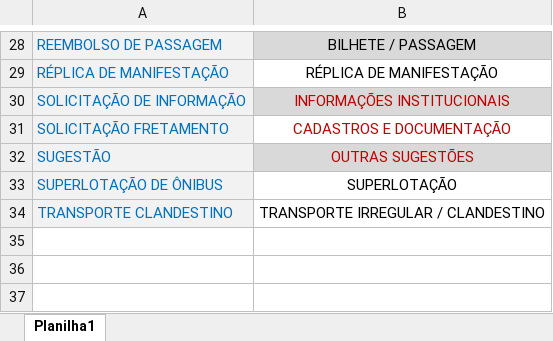
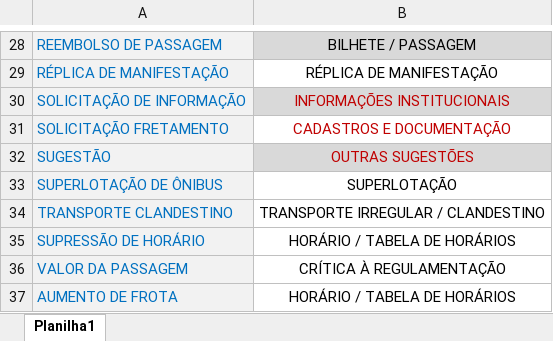
Before and after one commit to ghmfrade/sistema_de_ouvidoria, an Excel workbook: normalizacao_dados/CATEGORIA NOVA X CATEGORIA ANTIGA.xlsx, sheet Planilha1, drawn as a sheet; only a part is shown, gaps mark what is left out; values as stored, in another font and other column widths than the file's, no borders; the diff names each change by its address in the sheet, - before the commit and + after, or states it on an @@ line.

```diff
--- a/normalizacao_dados/CATEGORIA NOVA X CATEGORIA ANTIGA.xlsx (sheet Planilha1)
+++ b/normalizacao_dados/CATEGORIA NOVA X CATEGORIA ANTIGA.xlsx (sheet Planilha1)
+row 35: SUPRESSÃO DE HORÁRIO | HORÁRIO / TABELA DE HORÁRIOS
+row 36: VALOR DA PASSAGEM | CRÍTICA À REGULAMENTAÇÃO
+row 37: AUMENTO DE FROTA | HORÁRIO / TABELA DE HORÁRIOS
```
Also changed, not shown: seed_lancados.xlsx, seed_nao_lancados.xlsx.
